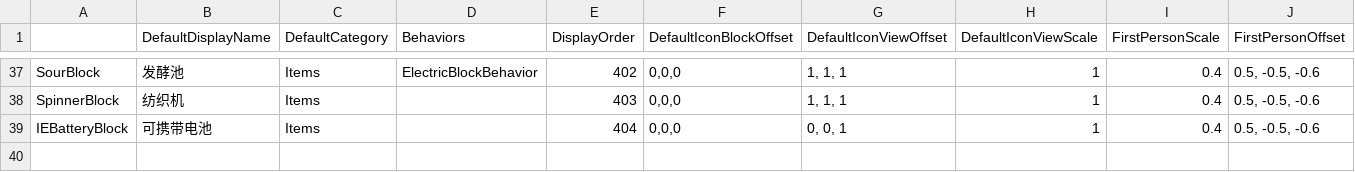
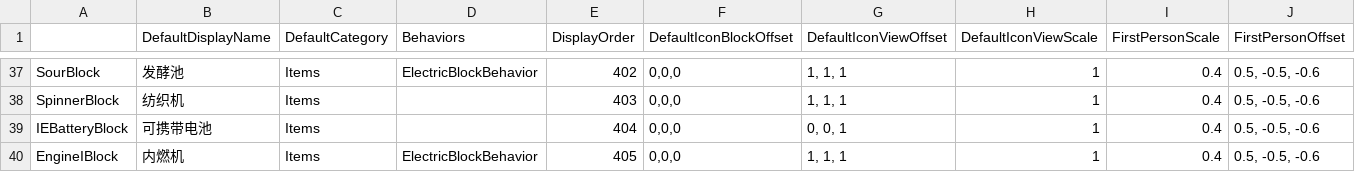
Before and after one commit to Lixue9jiu/SCIE, a CSV file: zh-cn/工业mod.csv, drawn as a sheet; only a part is shown, gaps mark what is left out; rows hold the shown columns only; the diff names each change by its address in the sheet, - before the commit and + after, or states it on an @@ line.

```diff
--- a/zh-cn/工业mod.csv
+++ b/zh-cn/工业mod.csv
+row 40: EngineIBlock | 内燃机 | Items | ElectricBlockBehavior | 405 | 0,0,0 | 1, 1, 1 | 1 | 0.4 | 0.5, -0.5, -0.6
```
Also changed, not shown: 11 other files.
